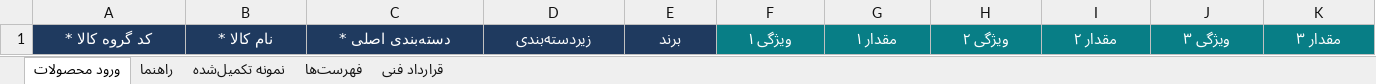
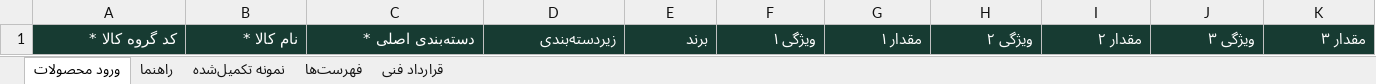
Before and after one commit to manouchehr94-ux/Rasti_on_server-14050824, an Excel workbook: docs/deployment/evidence/import-v3.3-synthetic.xlsx, sheet ورود محصولات, drawn as a sheet; only a part is shown; values as stored, in another font and other column widths than the file's, no borders; conditional formats not drawn; the diff covers the shown part only; the diff names each change by its address in the sheet, - before the commit and + after, or states it on an @@ line.

```diff
--- a/docs/deployment/evidence/import-v3.3-synthetic.xlsx (sheet ورود محصولات)
+++ b/docs/deployment/evidence/import-v3.3-synthetic.xlsx (sheet ورود محصولات)
-A1:E1 fill: #1F3A5F
+A1:E1 fill: #173B32
-A1:K1 alignment: center
+A1:K1 alignment: right
-F1:K1 fill: #087E86
+F1:K1 fill: #173B32
```
Also changed, not shown: cell formats elsewhere in this sheet, sheet نمونه تکمیل‌شده, sheet قرارداد فنی, sheet راهنما, sheet فهرست‌ها, hidden cells, 4 other files.
